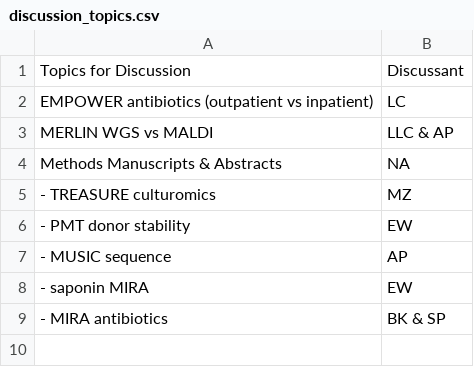
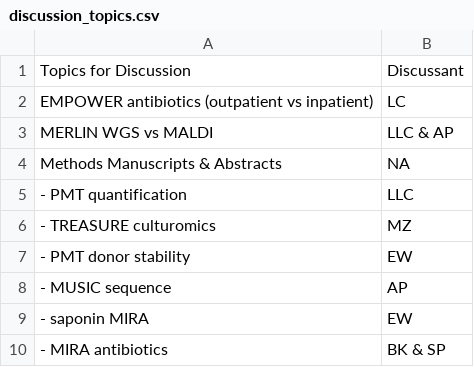
Before and after one commit to bjklab/bjk-distill, a CSV file: discussion_topics/discussion_topics.csv, drawn as a sheet; the diff names each change by its address in the sheet, - before the commit and + after, or states it on an @@ line.

```diff
--- a/discussion_topics/discussion_topics.csv
+++ b/discussion_topics/discussion_topics.csv
+row 5: - PMT quantification | LLC
```
Also changed, not shown: docs/discussion_topics/discussion_topics.csv, 15 other files.
